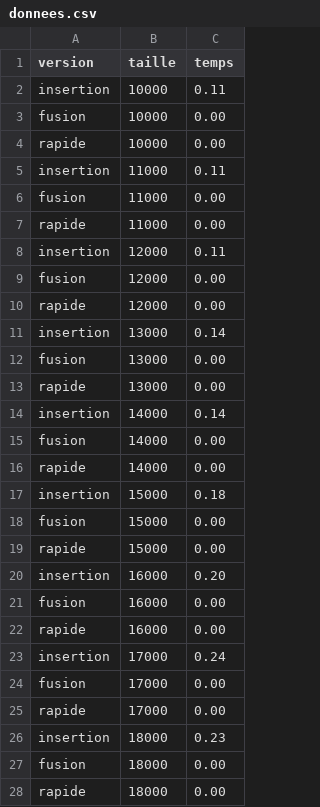
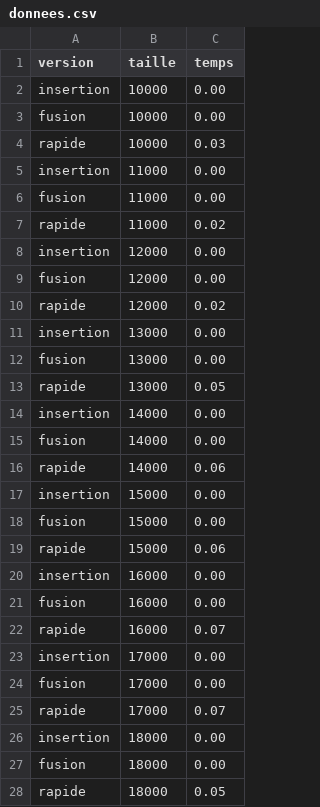
Before and after one commit to DimToups/Researches-about-sorting-algorithms, a CSV file: C/out/donnees.csv, drawn as a sheet; only a part is shown; the diff covers the shown part only.

```diff
--- a/C/out/donnees.csv
+++ b/C/out/donnees.csv
@@ -1,28 +1,28 @@
 version,taille,temps
-insertion,10000,0.11
+insertion,10000,0.00
 fusion,10000,0.00
-rapide,10000,0.00
-insertion,11000,0.11
+rapide,10000,0.03
+insertion,11000,0.00
 fusion,11000,0.00
-rapide,11000,0.00
-insertion,12000,0.11
+rapide,11000,0.02
+insertion,12000,0.00
 fusion,12000,0.00
-rapide,12000,0.00
-insertion,13000,0.14
+rapide,12000,0.02
+insertion,13000,0.00
 fusion,13000,0.00
-rapide,13000,0.00
-insertion,14000,0.14
+rapide,13000,0.05
+insertion,14000,0.00
 fusion,14000,0.00
-rapide,14000,0.00
-insertion,15000,0.18
+rapide,14000,0.06
+insertion,15000,0.00
 fusion,15000,0.00
-rapide,15000,0.00
-insertion,16000,0.20
+rapide,15000,0.06
+insertion,16000,0.00
 fusion,16000,0.00
-rapide,16000,0.00
-insertion,17000,0.24
+rapide,16000,0.07
+insertion,17000,0.00
 fusion,17000,0.00
-rapide,17000,0.00
-insertion,18000,0.23
+rapide,17000,0.07
+insertion,18000,0.00
 fusion,18000,0.00
-rapide,18000,0.00
+rapide,18000,0.05
```
Also changed, not shown: 7 removed rows and 15 edited cells elsewhere in this file, 4 other files.
